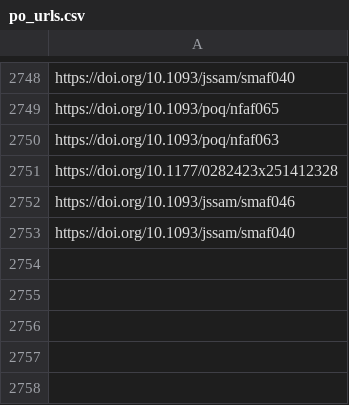
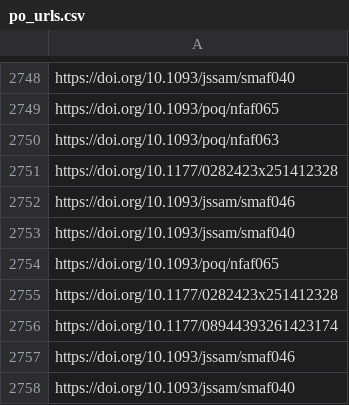
Before and after one commit to jacob-long/picnic, a CSV file: memory/po_urls.csv, drawn as a sheet; only a part is shown, gaps mark what is left out; the diff names each change by its address in the sheet, - before the commit and + after, or states it on an @@ line.

```diff
--- a/memory/po_urls.csv
+++ b/memory/po_urls.csv
+row 2754: https://doi.org/10.1093/poq/nfaf065
+row 2755: https://doi.org/10.1177/0282423x251412328
+row 2756: https://doi.org/10.1177/08944393261423174
+row 2757: https://doi.org/10.1093/jssam/smaf046
+row 2758: https://doi.org/10.1093/jssam/smaf040
```
Also changed, not shown: memory/politics_urls.csv, memory/psych_urls.csv, 11 other files.
